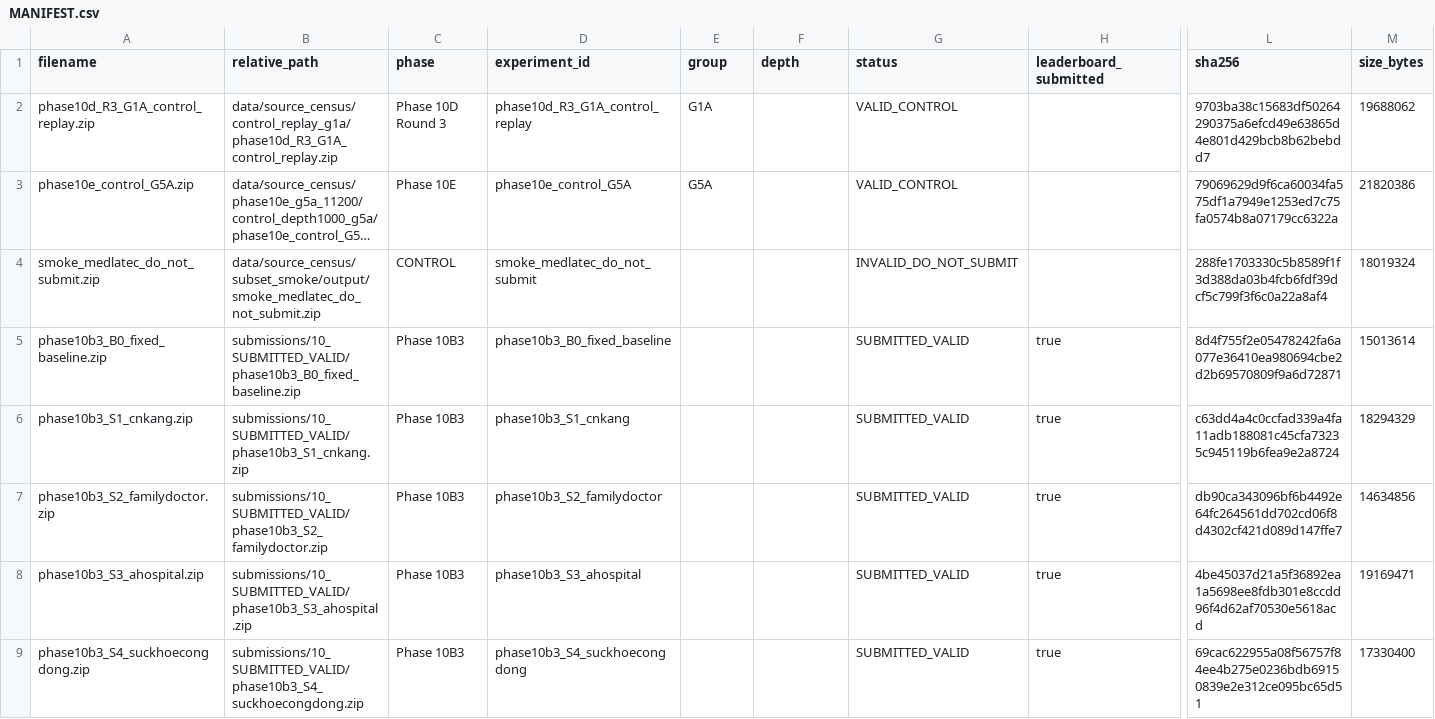
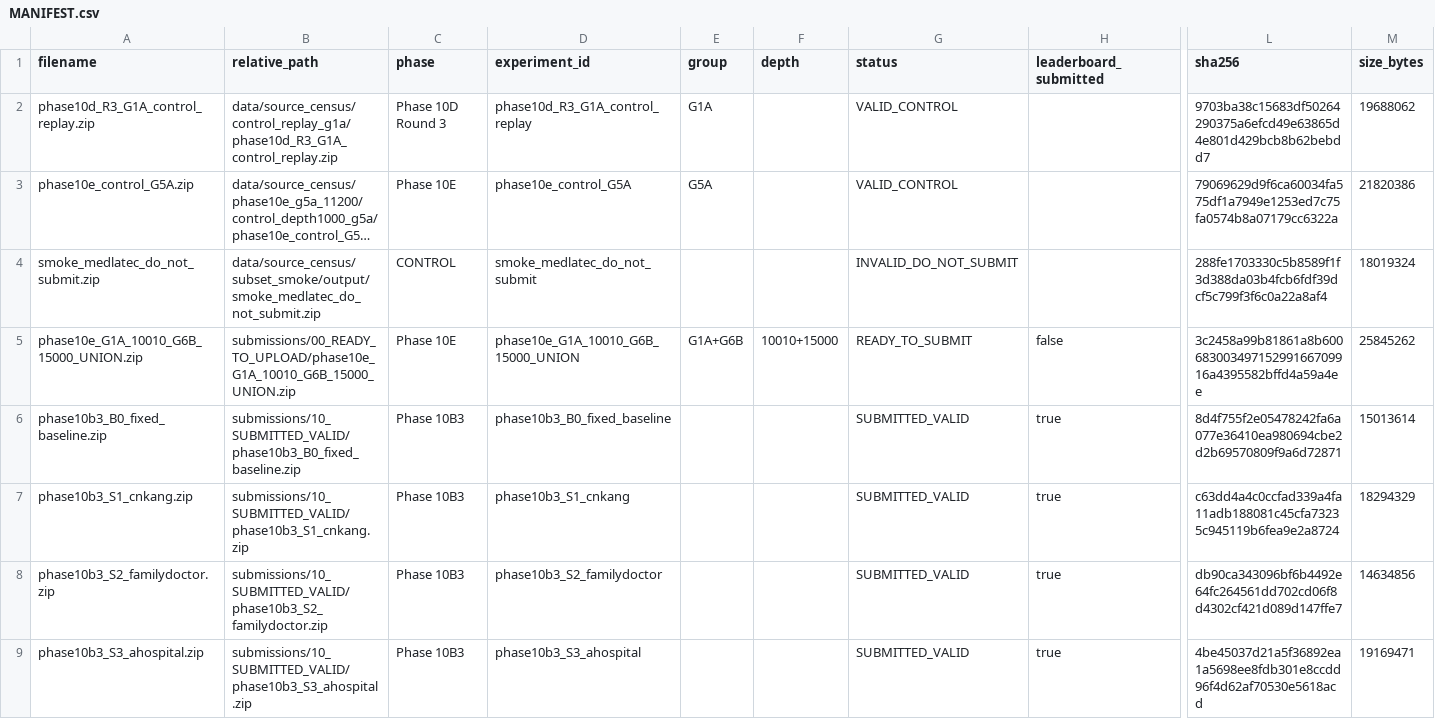
Before and after one commit to minhtb51107/vibiomir_retrieval, a CSV file: submissions/MANIFEST.csv, drawn as a sheet; only a part is shown, gaps mark what is left out; the shorter side is filled out with more unchanged rows; long unchanged cells end in …; rows hold the shown columns only; the diff names each change by its address in the sheet, - before the commit and + after, or states it on an @@ line.

```diff
--- a/submissions/MANIFEST.csv
+++ b/submissions/MANIFEST.csv
+row 5: phase10e_G1A_10010_G6B_15000_UNION.zip | submissions/00_READY_TO_UPLOAD/phase10e_G1A_10010_G6B_15000_UNION.zip | Phase 10E | phase10e_G1A_10010_G6B_15000_UNION | G1A+G6B | 10010+15000 | READY_TO_SUBMIT | false | 3c2458a99b81861a8b60068300349715299166709916a4395582bffd4a59a4ee | 25845262
```
Also changed, not shown: 15 other files.
